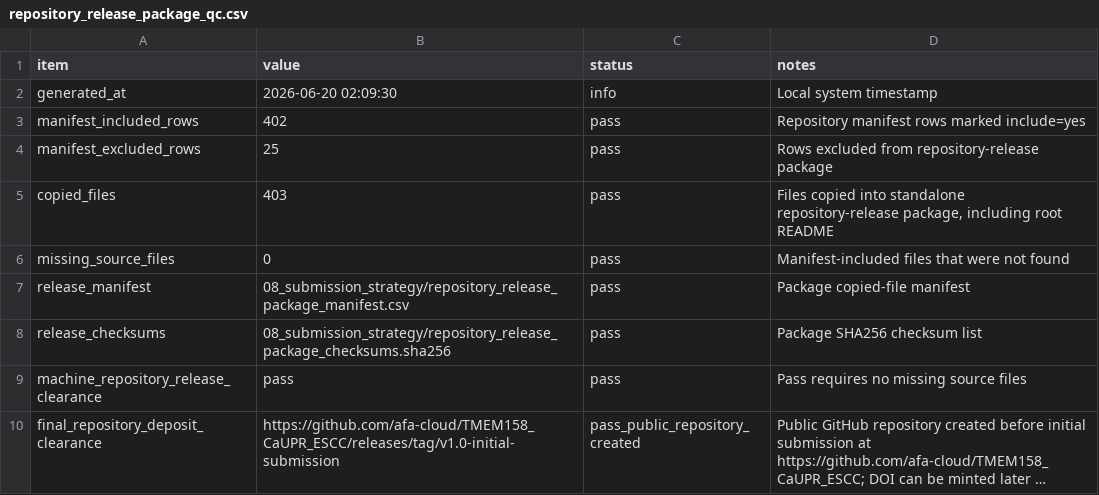
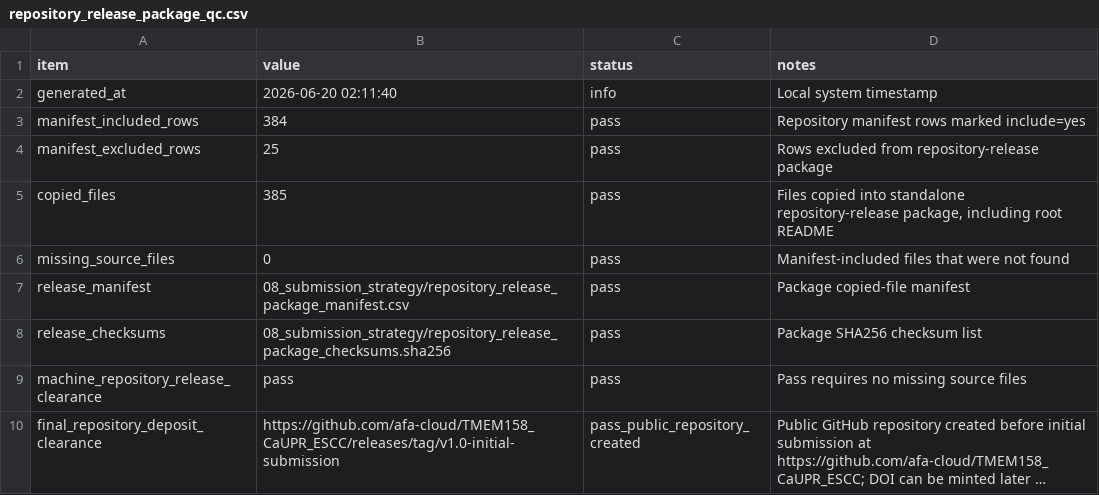
Before and after one commit to afa-cloud/TMEM158_CaUPR_ESCC, a CSV file: repository_release_package_qc.csv, drawn as a sheet; long unchanged cells end in ….

```diff
--- a/repository_release_package_qc.csv
+++ b/repository_release_package_qc.csv
@@ -1,6 +1,6 @@
 item,value,status,notes
-generated_at,2026-06-20 02:09:30,info,Local system timestamp
-manifest_included_rows,402,pass,Repository manifest rows marked include=yes
+generated_at,2026-06-20 02:11:40,info,Local system timestamp
+manifest_included_rows,384,pass,Repository manifest rows marked include=yes
 manifest_excluded_rows,25,pass,Rows excluded from repository-release package
-copied_files,403,pass,"Files copied into standalone repository-release package, including root README"
+copied_files,385,pass,"Files copied into standalone repository-release package, including root README"
 missing_source_files,0,pass,Manifest-included files that were not found
```
Also changed, not shown: TMEM158_CaUPR_ESCC/04_results/qc/submission_archive_qc.csv, TMEM158_CaUPR_ESCC/06_tables/scientific_reports_submission_file_manifest.csv, 26 other files.
